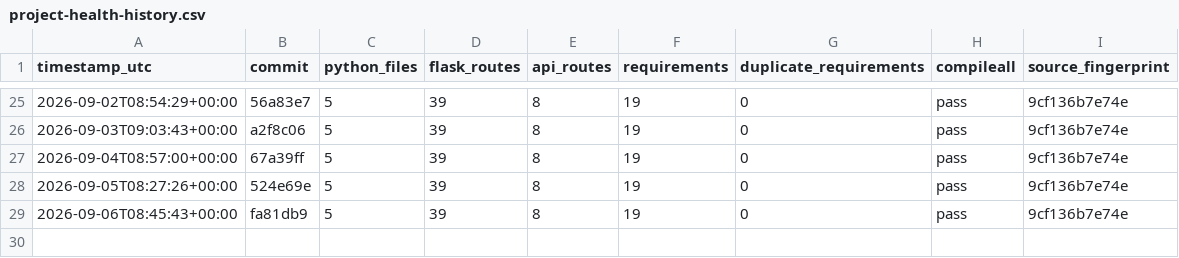
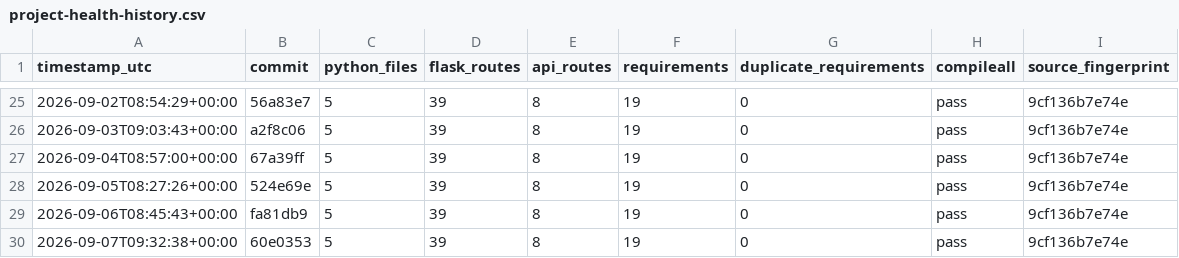
Before and after one commit to Adityism/CAI, a CSV file: reports/project-health-history.csv, drawn as a sheet; only a part is shown, gaps mark what is left out.

Commit message:
chore(health): record daily CAI project health

```diff
--- a/reports/project-health-history.csv
+++ b/reports/project-health-history.csv
@@ -29 +29,2 @@ timestamp_utc,commit,python_files,flask_routes,api_routes,requirements,duplicate
 2026-09-06T08:45:43+00:00,fa81db9,5,39,8,19,0,pass,9cf136b7e74e
+2026-09-07T09:32:38+00:00,60e0353,5,39,8,19,0,pass,9cf136b7e74e
```
Also changed, not shown: 1 other file.
